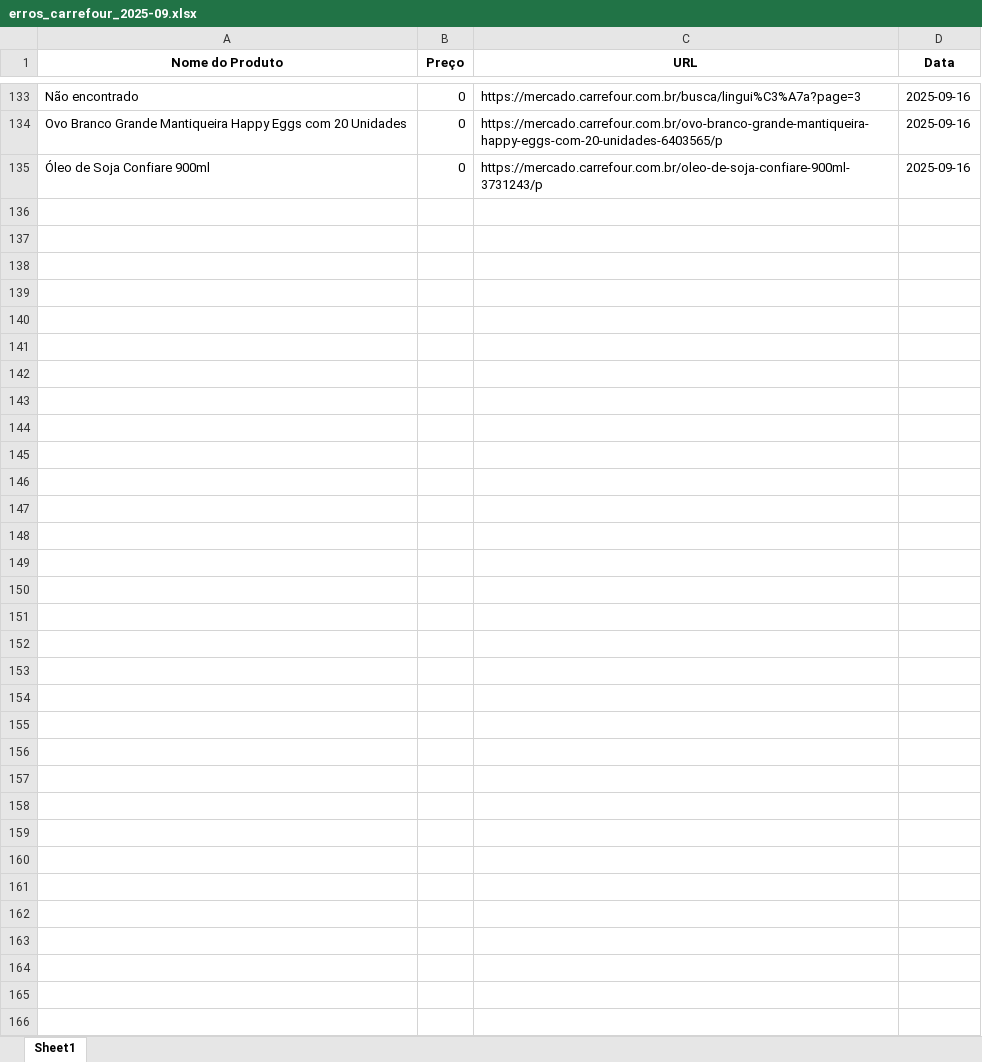
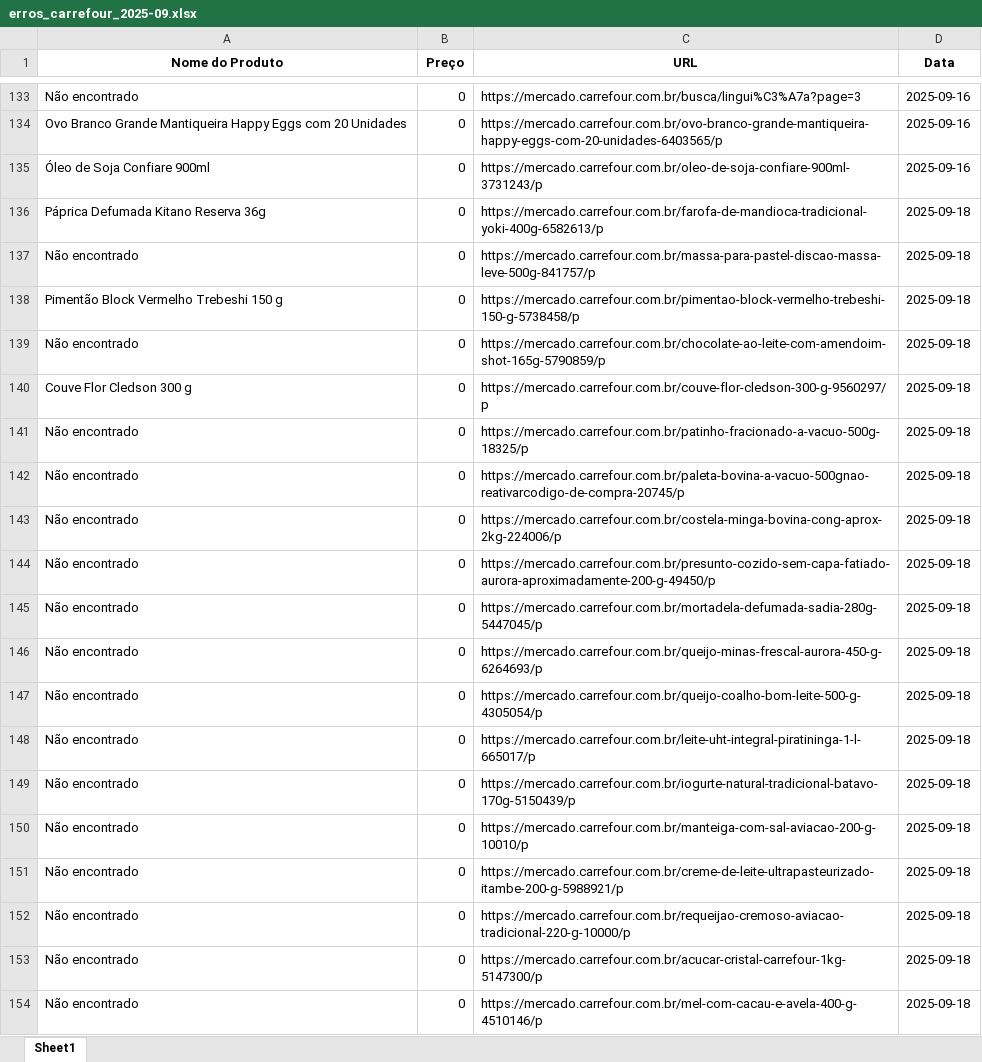
Before and after one commit to crissavieira-ctrl/carrefour-scraper, an Excel workbook: data/erros_carrefour_2025-09.xlsx, sheet Sheet1, drawn as a sheet; only a part is shown, gaps mark what is left out; values as stored, in another font and other column widths than the file's, no borders; the diff covers the shown part only; the diff names each change by its address in the sheet, - before the commit and + after, or states it on an @@ line.

```diff
--- a/data/erros_carrefour_2025-09.xlsx (sheet Sheet1)
+++ b/data/erros_carrefour_2025-09.xlsx (sheet Sheet1)
+row 136: Páprica Defumada Kitano Reserva 36g | 0 | https://mercado.carrefour.com.br/farofa-de-mandioca-tradicional-yoki-400g-6582613/p | 2025-09-18
+row 137: Não encontrado | 0 | https://mercado.carrefour.com.br/massa-para-pastel-discao-massa-leve-500g-841757/p | 2025-09-18
+row 138: Pimentão Block Vermelho Trebeshi 150 g | 0 | https://mercado.carrefour.com.br/pimentao-block-vermelho-trebeshi-150-g-5738458/p | 2025-09-18
+row 139: Não encontrado | 0 | https://mercado.carrefour.com.br/chocolate-ao-leite-com-amendoim-shot-165g-5790859/p | 2025-09-18
+row 140: Couve Flor Cledson 300 g | 0 | https://mercado.carrefour.com.br/couve-flor-cledson-300-g-9560297/p | 2025-09-18
+row 141: Não encontrado | 0 | https://mercado.carrefour.com.br/patinho-fracionado-a-vacuo-500g-18325/p | 2025-09-18
+row 142: Não encontrado | 0 | https://mercado.carrefour.com.br/paleta-bovina-a-vacuo-500gnao-reativarcodigo-de-compra-20745/p | 2025-09-18
+row 143: Não encontrado | 0 | https://mercado.carrefour.com.br/costela-minga-bovina-cong-aprox-2kg-224006/p | 2025-09-18
+row 144: Não encontrado | 0 | https://mercado.carrefour.com.br/presunto-cozido-sem-capa-fatiado-aurora-aproximadamente-200-g-49450/p | 2025-09-18
+row 145: Não encontrado | 0 | https://mercado.carrefour.com.br/mortadela-defumada-sadia-280g-5447045/p | 2025-09-18
+row 146: Não encontrado | 0 | https://mercado.carrefour.com.br/queijo-minas-frescal-aurora-450-g-6264693/p | 2025-09-18
+row 147: Não encontrado | 0 | https://mercado.carrefour.com.br/queijo-coalho-bom-leite-500-g-4305054/p | 2025-09-18
+row 148: Não encontrado | 0 | https://mercado.carrefour.com.br/leite-uht-integral-piratininga-1-l-665017/p | 2025-09-18
+row 149: Não encontrado | 0 | https://mercado.carrefour.com.br/iogurte-natural-tradicional-batavo-170g-5150439/p | 2025-09-18
+row 150: Não encontrado | 0 | https://mercado.carrefour.com.br/manteiga-com-sal-aviacao-200-g-10010/p | 2025-09-18
+row 151: Não encontrado | 0 | https://mercado.carrefour.com.br/creme-de-leite-ultrapasteurizado-itambe-200-g-5988921/p | 2025-09-18
+row 152: Não encontrado | 0 | https://mercado.carrefour.com.br/requeijao-cremoso-aviacao-tradicional-220-g-10000/p | 2025-09-18
+row 153: Não encontrado | 0 | https://mercado.carrefour.com.br/acucar-cristal-carrefour-1kg-5147300/p | 2025-09-18
+row 154: Não encontrado | 0 | https://mercado.carrefour.com.br/mel-com-cacau-e-avela-400-g-4510146/p | 2025-09-18
```
Also changed, not shown: 23 added rows elsewhere in this sheet, data/precos_carrefour_2025-09.xlsx, 2 other files.
